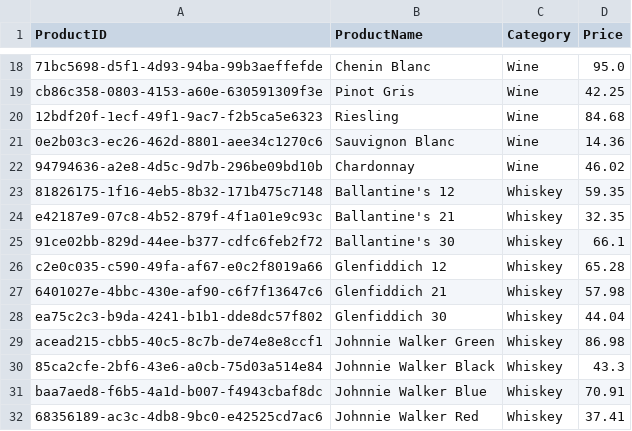
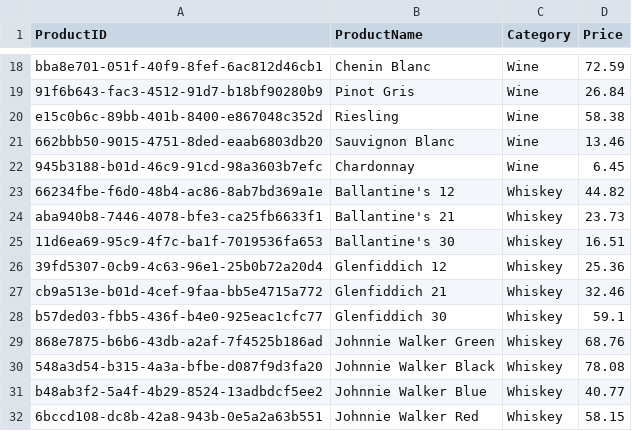
Before and after one commit to kimhyeonu4586/Royal-Bitters-Data-Analysis, a CSV file: data/products.csv, drawn as a sheet; only a part is shown, gaps mark what is left out; the diff covers the shown part only; the diff names each change by its address in the sheet, - before the commit and + after, or states it on an @@ line.

```diff
--- a/data/products.csv
+++ b/data/products.csv
-A18 (ProductID): 71bc5698-d5f1-4d93-94ba-99b3aeffefde
+A18 (ProductID): bba8e701-051f-40f9-8fef-6ac812d46cb1
-D18 (Price): 95.0
+D18 (Price): 72.59
-A19 (ProductID): cb86c358-0803-4153-a60e-630591309f3e
+A19 (ProductID): 91f6b643-fac3-4512-91d7-b18bf90280b9
-D19 (Price): 42.25
+D19 (Price): 26.84
-A20 (ProductID): 12bdf20f-1ecf-49f1-9ac7-f2b5ca5e6323
+A20 (ProductID): e15c0b6c-89bb-401b-8400-e867048c352d
-D20 (Price): 84.68
+D20 (Price): 58.38
-A21 (ProductID): 0e2b03c3-ec26-462d-8801-aee34c1270c6
+A21 (ProductID): 662bbb50-9015-4751-8ded-eaab6803db20
-D21 (Price): 14.36
+D21 (Price): 13.46
-A22 (ProductID): 94794636-a2e8-4d5c-9d7b-296be09bd10b
+A22 (ProductID): 945b3188-b01d-46c9-91cd-98a3603b7efc
-D22 (Price): 46.02
+D22 (Price): 6.45
-A23 (ProductID): 81826175-1f16-4eb5-8b32-171b475c7148
+A23 (ProductID): 66234fbe-f6d0-48b4-ac86-8ab7bd369a1e
-D23 (Price): 59.35
+D23 (Price): 44.82
-A24 (ProductID): e42187e9-07c8-4b52-879f-4f1a01e9c93c
+A24 (ProductID): aba940b8-7446-4078-bfe3-ca25fb6633f1
-D24 (Price): 32.35
+D24 (Price): 23.73
-A25 (ProductID): 91ce02bb-829d-44ee-b377-cdfc6feb2f72
+A25 (ProductID): 11d6ea69-95c9-4f7c-ba1f-7019536fa653
-D25 (Price): 66.1
+D25 (Price): 16.51
-A26 (ProductID): c2e0c035-c590-49fa-af67-e0c2f8019a66
+A26 (ProductID): 39fd5307-0cb9-4c63-96e1-25b0b72a20d4
-D26 (Price): 65.28
+D26 (Price): 25.36
-A27 (ProductID): 6401027e-4bbc-430e-af90-c6f7f13647c6
+A27 (ProductID): cb9a513e-b01d-4cef-9faa-bb5e4715a772
-D27 (Price): 57.98
+D27 (Price): 32.46
-A28 (ProductID): ea75c2c3-b9da-4241-b1b1-dde8dc57f802
+A28 (ProductID): b57ded03-fbb5-436f-b4e0-925eac1cfc77
-D28 (Price): 44.04
+D28 (Price): 59.1
-A29 (ProductID): acead215-cbb5-40c5-8c7b-de74e8e8ccf1
+A29 (ProductID): 868e7875-b6b6-43db-a2af-7f4525b186ad
-D29 (Price): 86.98
+D29 (Price): 68.76
-A30 (ProductID): 85ca2cfe-2bf6-43e6-a0cb-75d03a514e84
+A30 (ProductID): 548a3d54-b315-4a3a-bfbe-d087f9d3fa20
-D30 (Price): 43.3
+D30 (Price): 78.08
-A31 (ProductID): baa7aed8-f6b5-4a1d-b007-f4943cbaf8dc
+A31 (ProductID): b48ab3f2-5a4f-4b29-8524-13adbdcf5ee2
-D31 (Price): 70.91
+D31 (Price): 40.77
-A32 (ProductID): 68356189-ac3c-4db8-9bc0-e42525cd7ac6
+A32 (ProductID): 6bccd108-dc8b-42a8-943b-0e5a2a63b551
-D32 (Price): 37.41
+D32 (Price): 58.15
```
Also changed, not shown: 32 edited cells elsewhere in this file, 3 other files.
